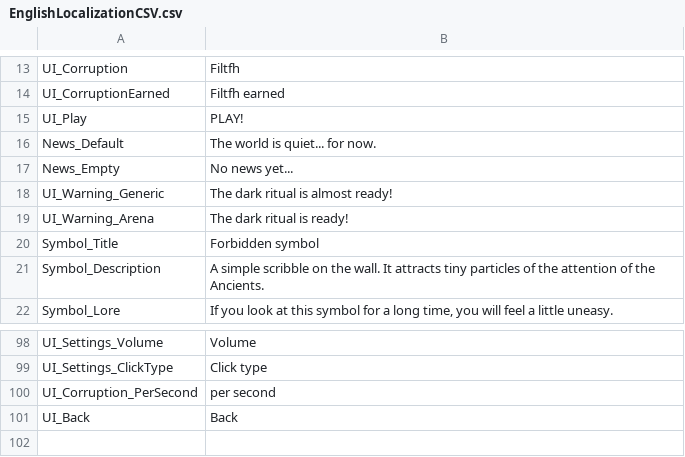
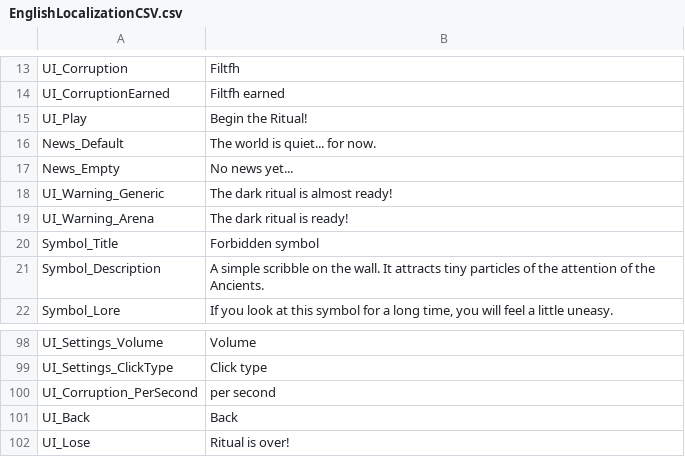
Before and after one commit to herynax/Forbidden-Cult, a CSV file: Assets/Localization/EnglishLocalizationCSV.csv, drawn as a sheet; only a part is shown, gaps mark what is left out.

```diff
--- a/Assets/Localization/EnglishLocalizationCSV.csv
+++ b/Assets/Localization/EnglishLocalizationCSV.csv
@@ -14,3 +14,3 @@ UI_Corruption,Filtfh
 UI_CorruptionEarned,Filtfh earned
-UI_Play,PLAY!
+UI_Play,Begin the Ritual!
 News_Default,The world is quiet... for now.
@@ -101 +101,2 @@ UI_Corruption_PerSecond,per second
 UI_Back,Back
+UI_Lose,Ritual is over!
```
Also changed, not shown: Assets/Localization/RussianLocalizationCSV.csv, 7 other files.
